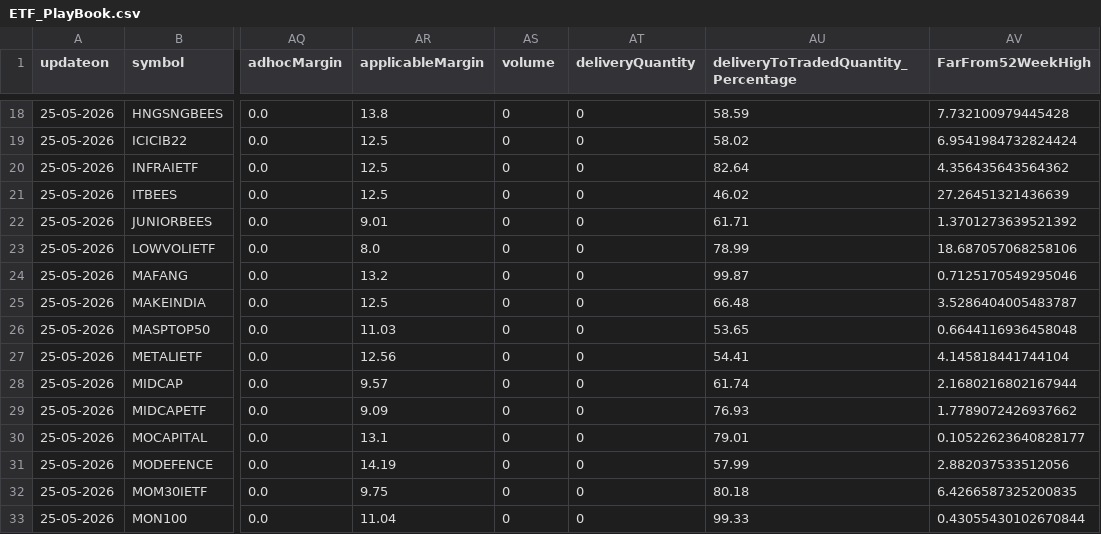
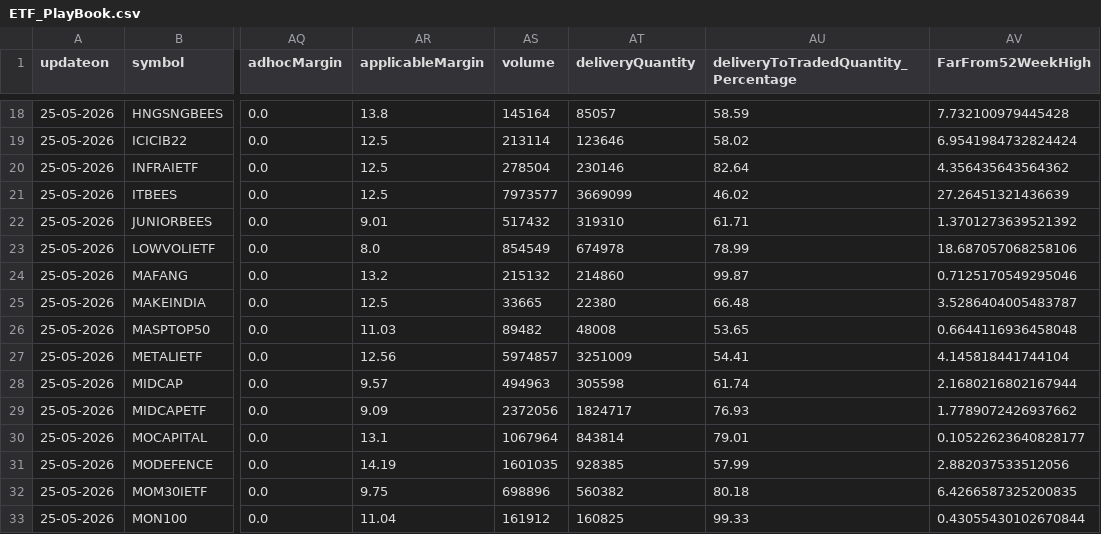
Before and after one commit to kris46/etf, a CSV file: ETF_PlayBook.csv, drawn as a sheet; only a part is shown, gaps mark what is left out; the diff covers the shown part only; the diff names each change by its address in the sheet, - before the commit and + after, or states it on an @@ line.

```diff
--- a/ETF_PlayBook.csv
+++ b/ETF_PlayBook.csv
-AS18 (volume): 0
+AS18 (volume): 145164
-AT18 (deliveryQuantity): 0
+AT18 (deliveryQuantity): 85057
-AS19 (volume): 0
+AS19 (volume): 213114
-AT19 (deliveryQuantity): 0
+AT19 (deliveryQuantity): 123646
-AS20 (volume): 0
+AS20 (volume): 278504
-AT20 (deliveryQuantity): 0
+AT20 (deliveryQuantity): 230146
-AS21 (volume): 0
+AS21 (volume): 7973577
-AT21 (deliveryQuantity): 0
+AT21 (deliveryQuantity): 3669099
-AS22 (volume): 0
+AS22 (volume): 517432
-AT22 (deliveryQuantity): 0
+AT22 (deliveryQuantity): 319310
-AS23 (volume): 0
+AS23 (volume): 854549
-AT23 (deliveryQuantity): 0
+AT23 (deliveryQuantity): 674978
-AS24 (volume): 0
+AS24 (volume): 215132
-AT24 (deliveryQuantity): 0
+AT24 (deliveryQuantity): 214860
-AS25 (volume): 0
+AS25 (volume): 33665
-AT25 (deliveryQuantity): 0
+AT25 (deliveryQuantity): 22380
-AS26 (volume): 0
+AS26 (volume): 89482
-AT26 (deliveryQuantity): 0
+AT26 (deliveryQuantity): 48008
-AS27 (volume): 0
+AS27 (volume): 5974857
-AT27 (deliveryQuantity): 0
+AT27 (deliveryQuantity): 3251009
-AS28 (volume): 0
+AS28 (volume): 494963
-AT28 (deliveryQuantity): 0
+AT28 (deliveryQuantity): 305598
-AS29 (volume): 0
+AS29 (volume): 2372056
-AT29 (deliveryQuantity): 0
+AT29 (deliveryQuantity): 1824717
-AS30 (volume): 0
+AS30 (volume): 1067964
-AT30 (deliveryQuantity): 0
+AT30 (deliveryQuantity): 843814
-AS31 (volume): 0
+AS31 (volume): 1601035
-AT31 (deliveryQuantity): 0
+AT31 (deliveryQuantity): 928385
-AS32 (volume): 0
+AS32 (volume): 698896
-AT32 (deliveryQuantity): 0
+AT32 (deliveryQuantity): 560382
-AS33 (volume): 0
+AS33 (volume): 161912
-AT33 (deliveryQuantity): 0
+AT33 (deliveryQuantity): 160825
```
Also changed, not shown: 56 edited cells elsewhere in this file.
